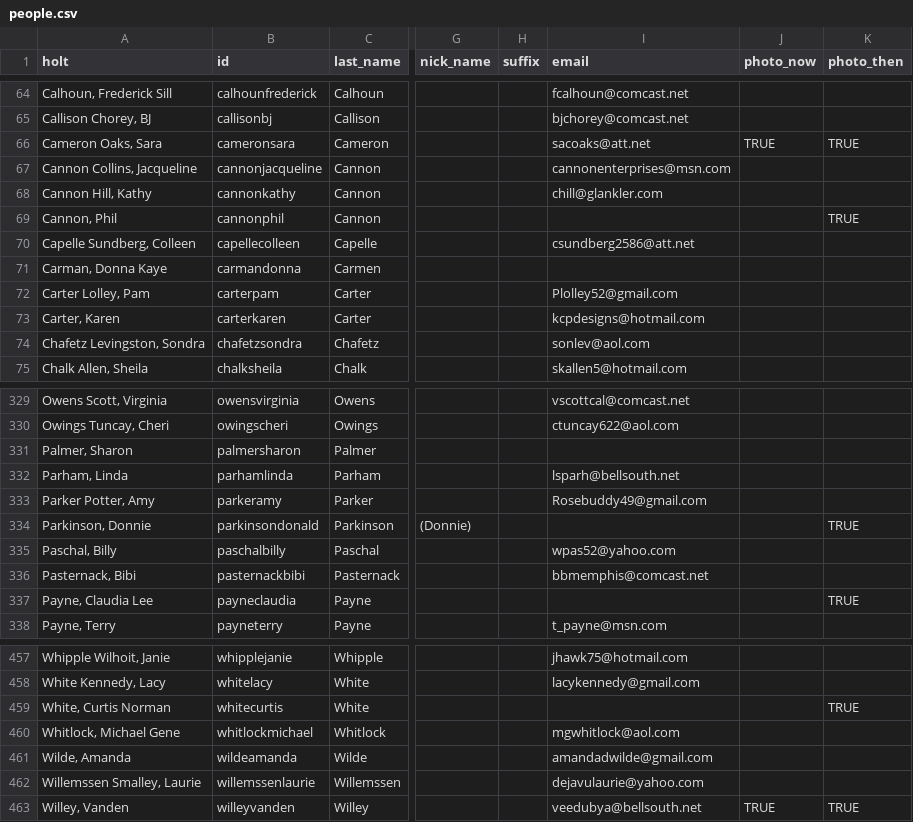
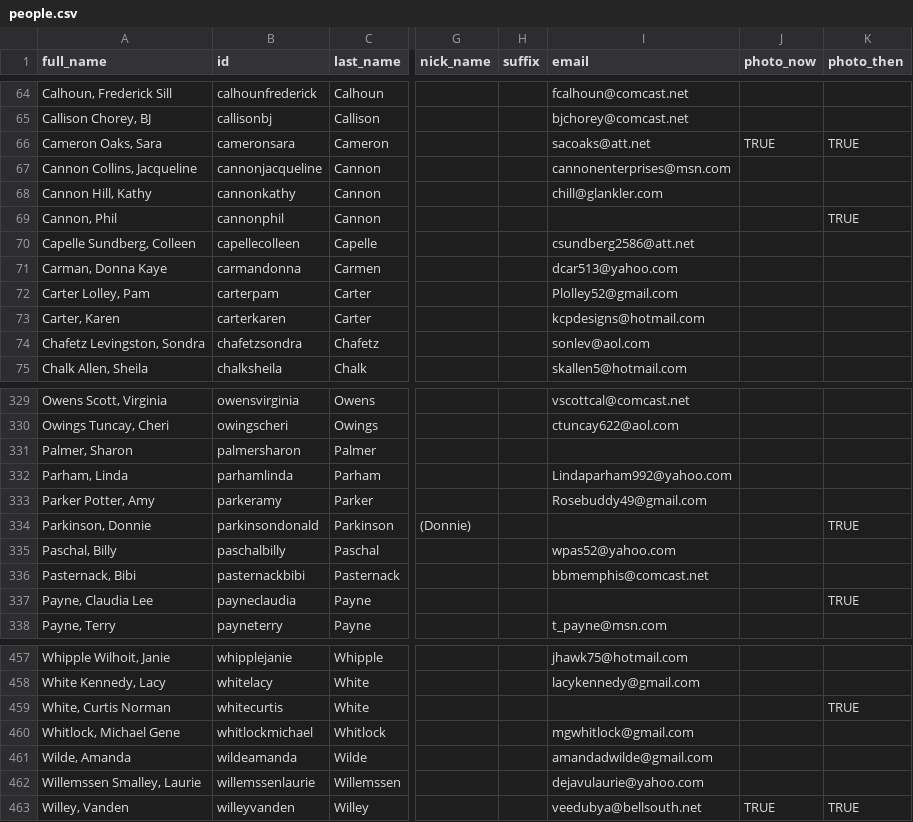
Before and after one commit to johnmparkinson/whs70, a CSV file: src/data/people.csv, drawn as a sheet; only a part is shown, gaps mark what is left out; the diff names each change by its address in the sheet, - before the commit and + after, or states it on an @@ line.

Commit message:
updated emails

```diff
--- a/src/data/people.csv
+++ b/src/data/people.csv
-A1: holt
+A1: full_name
-I71 (email): (empty)
+I71 (email): dcar513@yahoo.com
-I332 (email): lsparh@bellsouth.net
+I332 (email): Lindaparham992@yahoo.com
-I460 (email): mgwhitlock@aol.com
+I460 (email): mgwhitlock@gmail.com
```
